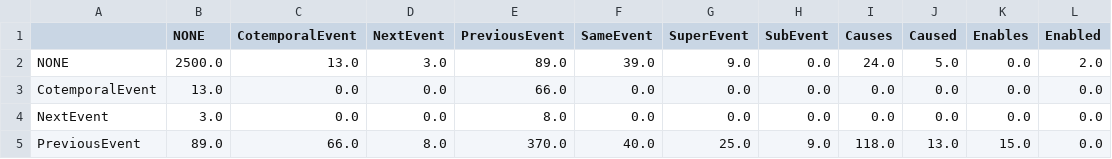
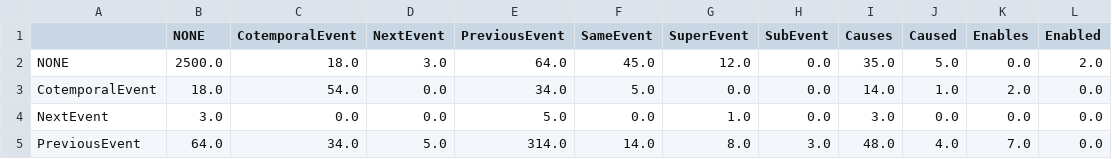
Before and after one commit to ajutscaria/CS224U, a CSV file: NLPCodeBase/out/ConfusionMatrix.csv, drawn as a sheet; only a part is shown; the diff covers the shown part only.

```diff
--- a/NLPCodeBase/out/ConfusionMatrix.csv
+++ b/NLPCodeBase/out/ConfusionMatrix.csv
@@ -1,5 +1,5 @@
 ,NONE,CotemporalEvent,NextEvent,PreviousEvent,SameEvent,SuperEvent,SubEvent,Causes,Caused,Enables,Enabled
-NONE,2500.0,13.0,3.0,89.0,39.0,9.0,0.0,24.0,5.0,0.0,2.0
-CotemporalEvent,13.0,0.0,0.0,66.0,0.0,0.0,0.0,0.0,0.0,0.0,0.0
-NextEvent,3.0,0.0,0.0,8.0,0.0,0.0,0.0,0.0,0.0,0.0,0.0
-PreviousEvent,89.0,66.0,8.0,370.0,40.0,25.0,9.0,118.0,13.0,15.0,0.0
+NONE,2500.0,18.0,3.0,64.0,45.0,12.0,0.0,35.0,5.0,0.0,2.0
+CotemporalEvent,18.0,54.0,0.0,34.0,5.0,0.0,0.0,14.0,1.0,2.0,0.0
+NextEvent,3.0,0.0,0.0,5.0,0.0,1.0,0.0,3.0,0.0,0.0,0.0
+PreviousEvent,64.0,34.0,5.0,314.0,14.0,8.0,3.0,48.0,4.0,7.0,0.0
```
Also changed, not shown: 40 edited cells elsewhere in this file, 10 other files.
